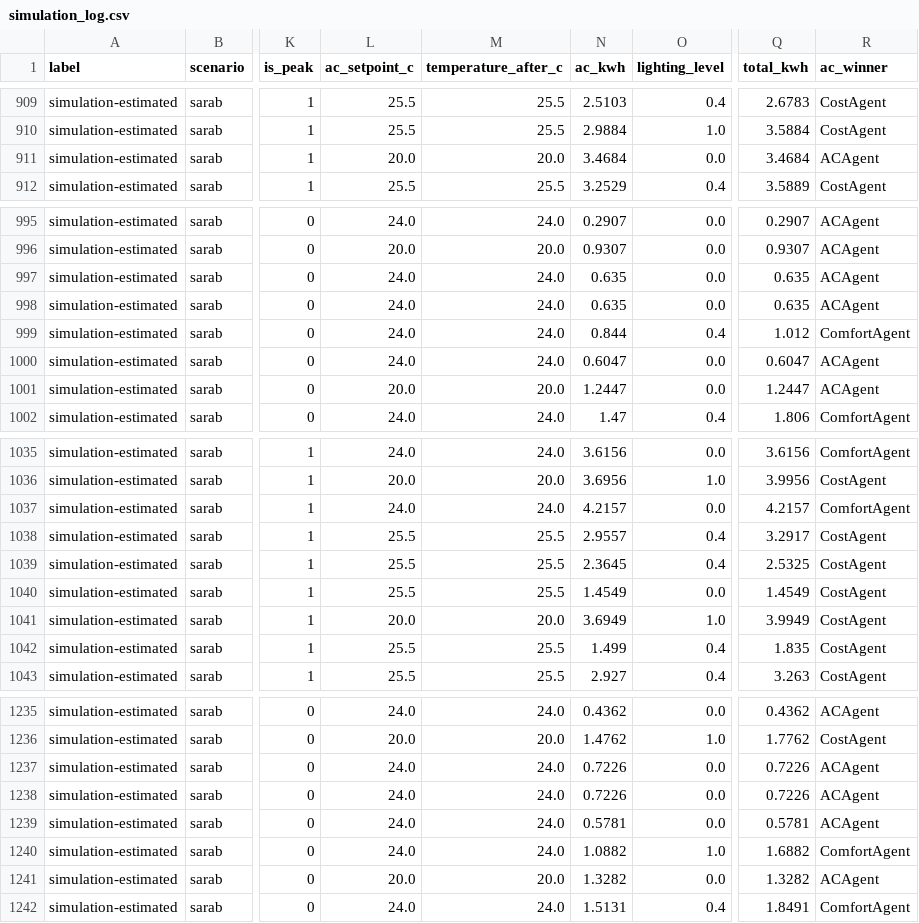
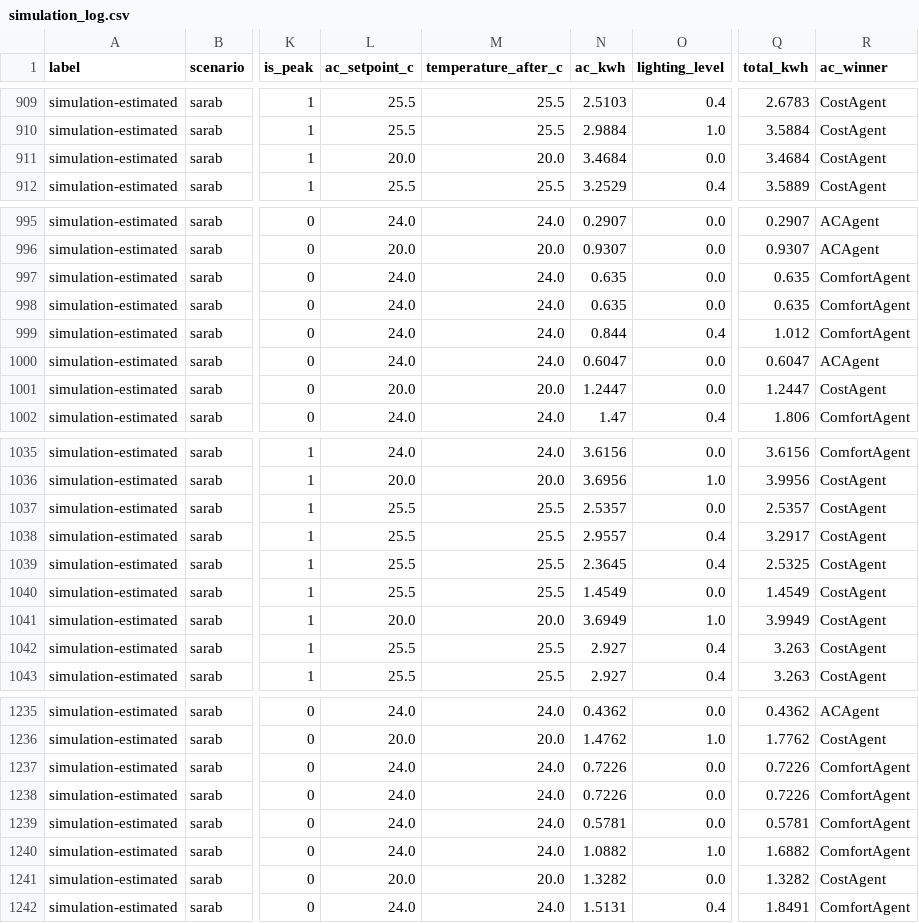
Before and after one commit to Abrarceoo/Sarabintel, a CSV file: data/simulation_log.csv, drawn as a sheet; only a part is shown, gaps mark what is left out; the diff covers the shown part only; the diff names each change by its address in the sheet, - before the commit and + after, or states it on an @@ line.

Commit message:
proactive pre-cooling wired into ACAgent/simulation.py

```diff
--- a/data/simulation_log.csv
+++ b/data/simulation_log.csv
-R911 (ac_winner): ACAgent
+R911 (ac_winner): CostAgent
-R997:R998 (ac_winner): ACAgent
+R997:R998 (ac_winner): ComfortAgent
-R1001 (ac_winner): ACAgent
+R1001 (ac_winner): CostAgent
-L1037 (ac_setpoint_c): 24.0
+L1037 (ac_setpoint_c): 25.5
-M1037 (temperature_after_c): 24.0
+M1037 (temperature_after_c): 25.5
-N1037 (ac_kwh): 4.2157
+N1037 (ac_kwh): 2.5357
-Q1037 (total_kwh): 4.2157
+Q1037 (total_kwh): 2.5357
-R1037 (ac_winner): ComfortAgent
+R1037 (ac_winner): CostAgent
-N1042 (ac_kwh): 1.499
+N1042 (ac_kwh): 2.927
-Q1042 (total_kwh): 1.835
+Q1042 (total_kwh): 3.263
-R1237:R1239 (ac_winner): ACAgent
+R1237:R1239 (ac_winner): ComfortAgent
-R1241 (ac_winner): ACAgent
+R1241 (ac_winner): CostAgent
```
Also changed, not shown: 74 edited cells elsewhere in this file, 3 other files.
